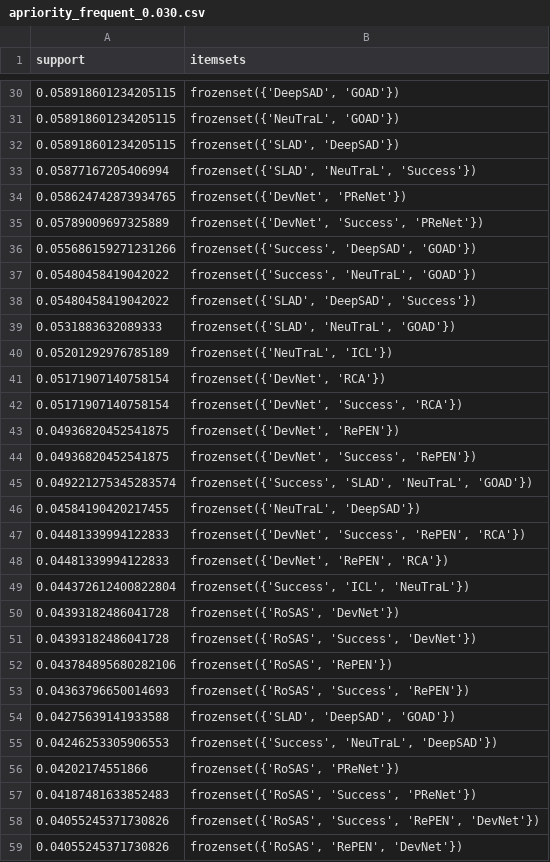
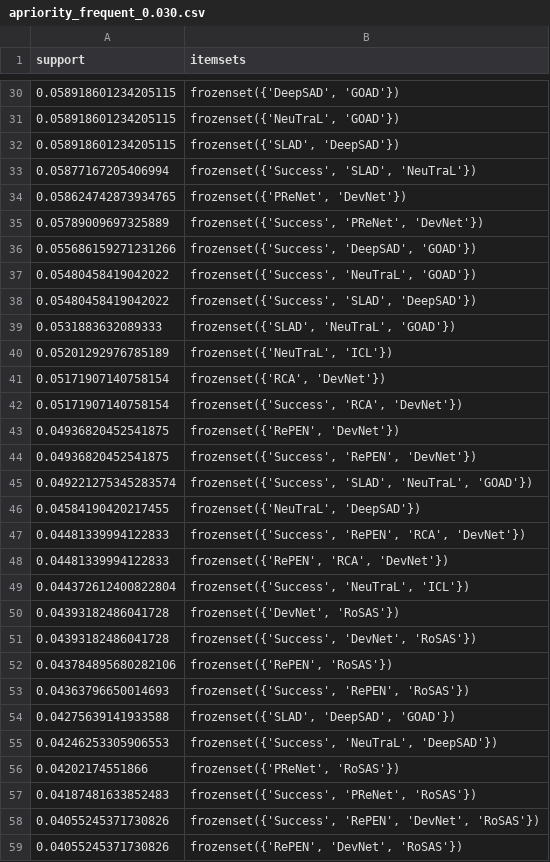
Before and after one commit to chen760316/Rovas, a CSV file: svm_decision/drybean/result/apriority_frequent_0.030.csv, drawn as a sheet; only a part is shown, gaps mark what is left out; the diff covers the shown part only.

```diff
--- a/svm_decision/drybean/result/apriority_frequent_0.030.csv
+++ b/svm_decision/drybean/result/apriority_frequent_0.030.csv
@@ -32,28 +32,28 @@ support	itemsets
 0.058918601234205115	frozenset({'SLAD', 'DeepSAD'})
-0.05877167205406994	frozenset({'SLAD', 'NeuTraL', 'Success'})
-0.058624742873934765	frozenset({'DevNet', 'PReNet'})
-0.05789009697325889	frozenset({'DevNet', 'Success', 'PReNet'})
+0.05877167205406994	frozenset({'Success', 'SLAD', 'NeuTraL'})
+0.058624742873934765	frozenset({'PReNet', 'DevNet'})
+0.05789009697325889	frozenset({'Success', 'PReNet', 'DevNet'})
 0.055686159271231266	frozenset({'Success', 'DeepSAD', 'GOAD'})
 0.05480458419042022	frozenset({'Success', 'NeuTraL', 'GOAD'})
-0.05480458419042022	frozenset({'SLAD', 'DeepSAD', 'Success'})
+0.05480458419042022	frozenset({'Success', 'SLAD', 'DeepSAD'})
 0.0531883632089333	frozenset({'SLAD', 'NeuTraL', 'GOAD'})
 0.05201292976785189	frozenset({'NeuTraL', 'ICL'})
-0.05171907140758154	frozenset({'DevNet', 'RCA'})
-0.05171907140758154	frozenset({'DevNet', 'Success', 'RCA'})
-0.04936820452541875	frozenset({'DevNet', 'RePEN'})
-0.04936820452541875	frozenset({'DevNet', 'Success', 'RePEN'})
+0.05171907140758154	frozenset({'RCA', 'DevNet'})
+0.05171907140758154	frozenset({'Success', 'RCA', 'DevNet'})
+0.04936820452541875	frozenset({'RePEN', 'DevNet'})
+0.04936820452541875	frozenset({'Success', 'RePEN', 'DevNet'})
 0.049221275345283574	frozenset({'Success', 'SLAD', 'NeuTraL', 'GOAD'})
 0.04584190420217455	frozenset({'NeuTraL', 'DeepSAD'})
-0.04481339994122833	frozenset({'DevNet', 'Success', 'RePEN', 'RCA'})
-0.04481339994122833	frozenset({'DevNet', 'RePEN', 'RCA'})
-0.044372612400822804	frozenset({'Success', 'ICL', 'NeuTraL'})
-0.04393182486041728	frozenset({'RoSAS', 'DevNet'})
-0.04393182486041728	frozenset({'RoSAS', 'Success', 'DevNet'})
-0.043784895680282106	frozenset({'RoSAS', 'RePEN'})
-0.04363796650014693	frozenset({'RoSAS', 'Success', 'RePEN'})
+0.04481339994122833	frozenset({'Success', 'RePEN', 'RCA', 'DevNet'})
+0.04481339994122833	frozenset({'RePEN', 'RCA', 'DevNet'})
+0.044372612400822804	frozenset({'Success', 'NeuTraL', 'ICL'})
+0.04393182486041728	frozenset({'DevNet', 'RoSAS'})
+0.04393182486041728	frozenset({'Success', 'DevNet', 'RoSAS'})
+0.043784895680282106	frozenset({'RePEN', 'RoSAS'})
+0.04363796650014693	frozenset({'Success', 'RePEN', 'RoSAS'})
 0.04275639141933588	frozenset({'SLAD', 'DeepSAD', 'GOAD'})
 0.04246253305906553	frozenset({'Success', 'NeuTraL', 'DeepSAD'})
-0.04202174551866	frozenset({'RoSAS', 'PReNet'})
-0.04187481633852483	frozenset({'RoSAS', 'Success', 'PReNet'})
-0.04055245371730826	frozenset({'RoSAS', 'Success', 'RePEN', 'DevNet'})
-0.04055245371730826	frozenset({'RoSAS', 'RePEN', 'DevNet'})
+0.04202174551866	frozenset({'PReNet', 'RoSAS'})
+0.04187481633852483	frozenset({'Success', 'PReNet', 'RoSAS'})
+0.04055245371730826	frozenset({'Success', 'RePEN', 'DevNet', 'RoSAS'})
+0.04055245371730826	frozenset({'RePEN', 'DevNet', 'RoSAS'})
```
Also changed, not shown: 64 edited cells elsewhere in this file, svm_decision/drybean/result/apriority_frequent_0.001.csv, svm_decision/drybean/result/apriority_frequent_0.003.csv, 10 other files.
